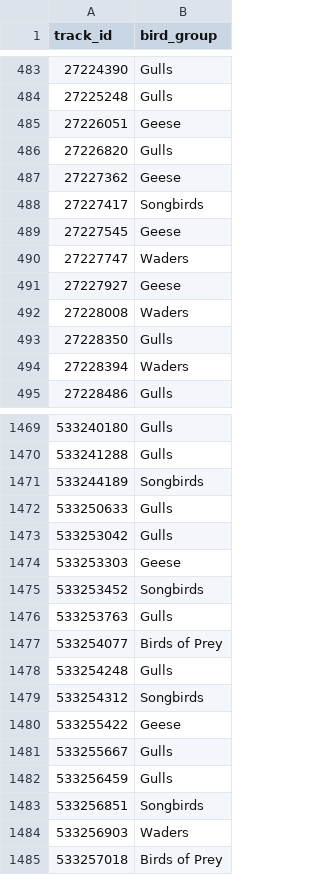
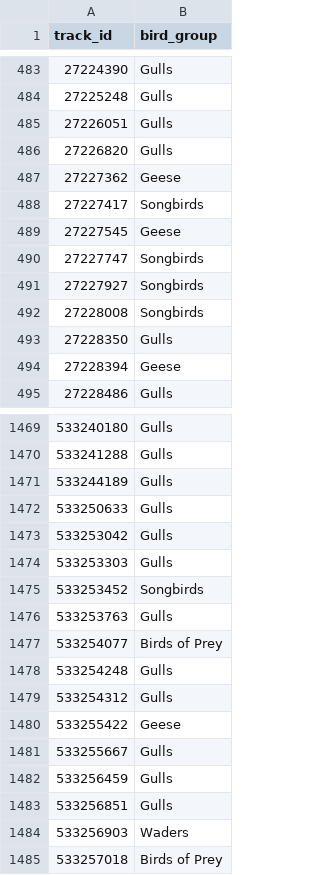
Before and after one commit to andreykanava/Ai-Cup-2026, a CSV file: train/out/result12(5266) - overfit/cat_files/result_cat_temp/submission_cat_temp_label.csv, drawn as a sheet; only a part is shown, gaps mark what is left out; the diff covers the shown part only.

```diff
--- a/train/out/result12(5266) - overfit/cat_files/result_cat_temp/submission_cat_temp_label.csv
+++ b/train/out/result12(5266) - overfit/cat_files/result_cat_temp/submission_cat_temp_label.csv
@@ -484,3 +484,3 @@ track_id,bird_group
 27225248,Gulls
-27226051,Geese
+27226051,Gulls
 27226820,Gulls
@@ -489,7 +489,7 @@ track_id,bird_group
 27227545,Geese
-27227747,Waders
-27227927,Geese
-27228008,Waders
+27227747,Songbirds
+27227927,Songbirds
+27228008,Songbirds
 27228350,Gulls
-27228394,Waders
+27228394,Geese
 27228486,Gulls
@@ -1470,6 +1470,6 @@ track_id,bird_group
 533241288,Gulls
-533244189,Songbirds
+533244189,Gulls
 533250633,Gulls
 533253042,Gulls
-533253303,Geese
+533253303,Gulls
 533253452,Songbirds
@@ -1478,3 +1478,3 @@ track_id,bird_group
 533254248,Gulls
-533254312,Songbirds
+533254312,Gulls
 533255422,Geese
@@ -1482,3 +1482,3 @@ track_id,bird_group
 533256459,Gulls
-533256851,Songbirds
+533256851,Gulls
 533256903,Waders
```
Also changed, not shown: 104 edited cells elsewhere in this file, train/out/result12(5266) - overfit/cat_files/result_cat_temp/submission_cat_temp_proba.csv, 53 other files.
